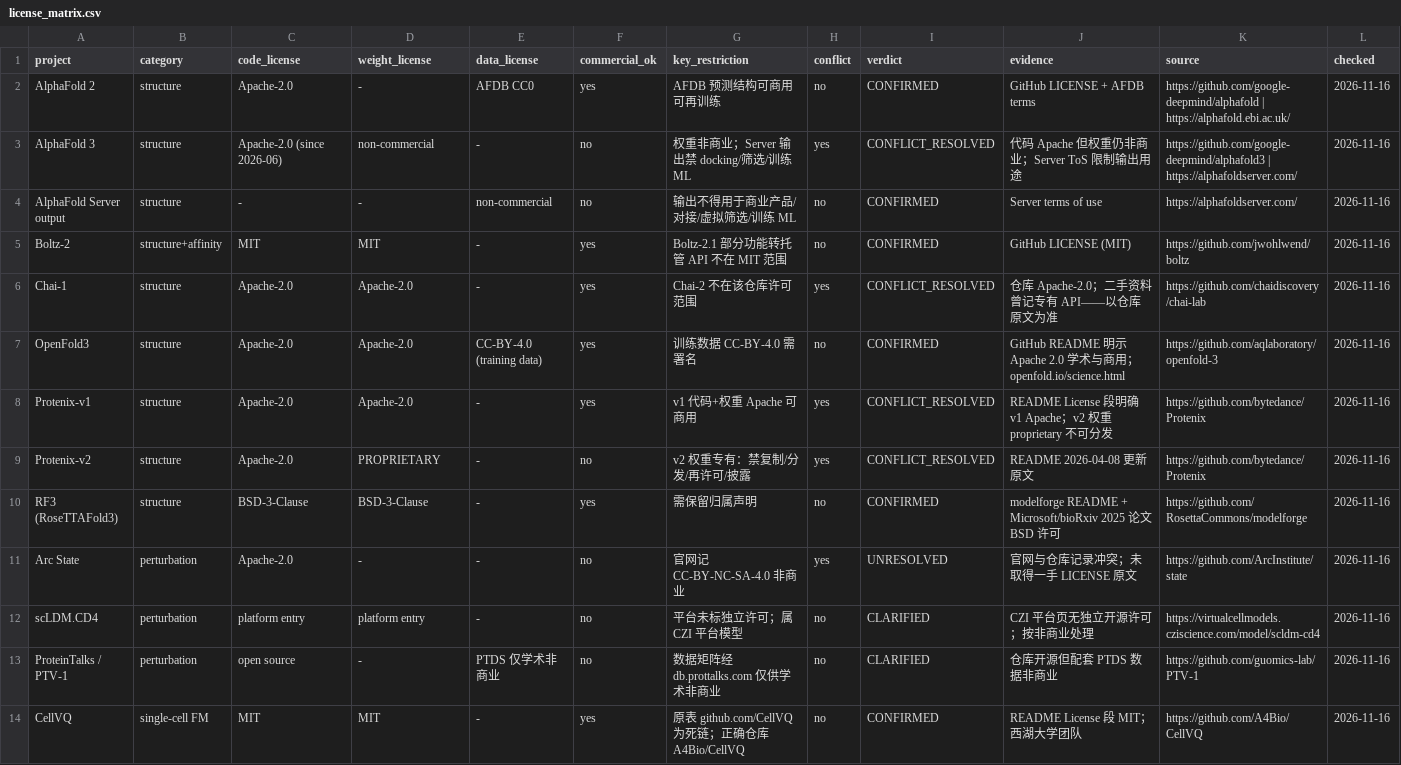
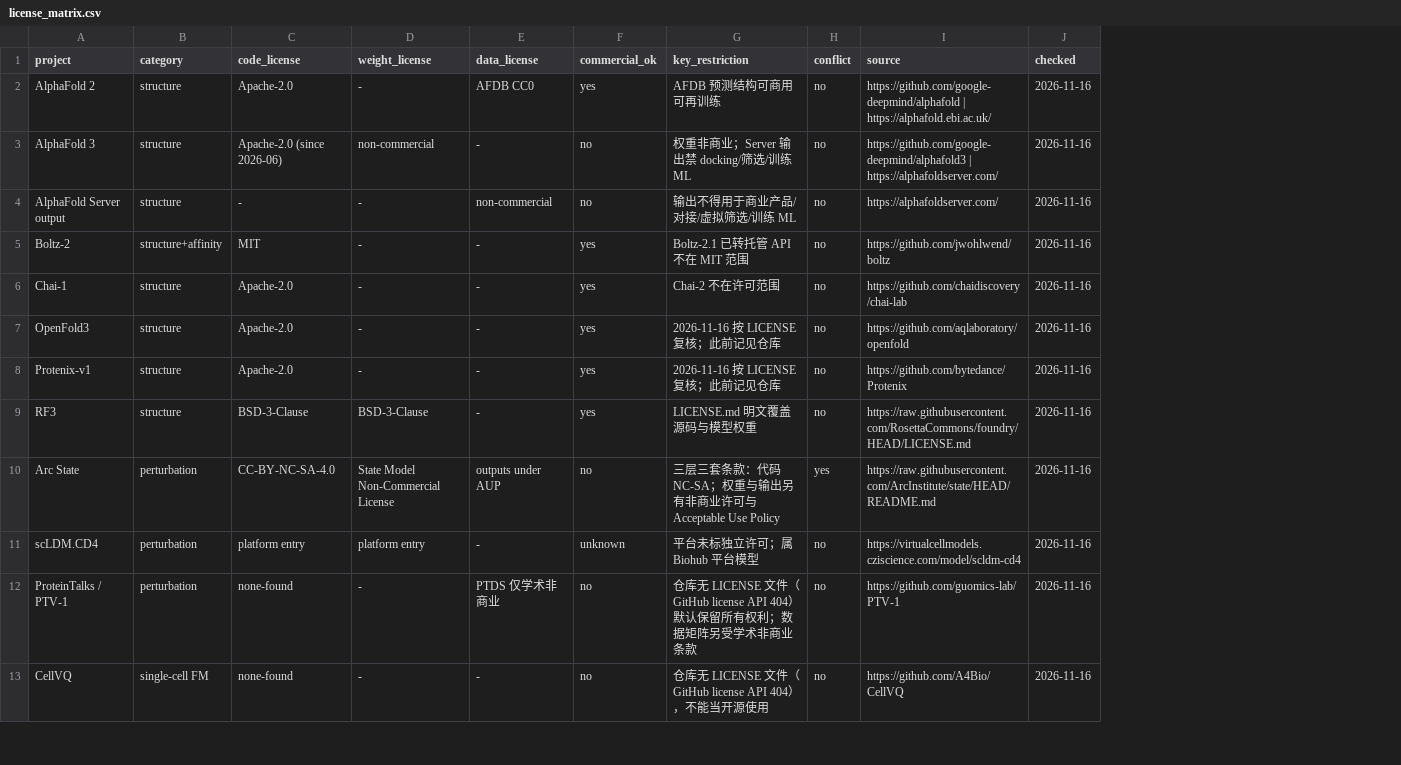
Before and after one commit to lm203688/vec-trust-kit, a CSV file: data/license_matrix.csv, drawn as a sheet; only a part is shown; removed rows and columns are numbered as before the commit, all else as after; the diff covers the shown part only; the diff names each change by its address in the sheet, - before the commit and + after, or states it on an @@ line.

Commit message:
v0.3: license rows corrected against LICENSE/README text; link to vec-license-atlas

```diff
--- a/data/license_matrix.csv
+++ b/data/license_matrix.csv
-column I (verdict), rows 2-8: CONFIRMED | CONFLICT_RESOLVED | CONFIRMED | CONFIRMED | CONFLICT_RESOLVED | CONFIRMED | CONFLICT_RESOLVED; rows 10-14: CONFIRMED | UNRESOLVED | CLARIFIED | CLARIFIED | CONFIRMED
-column J (evidence), rows 2-8: GitHub LICENSE + AFDB terms | 代码 Apache 但权重仍非商业；Server ToS 限制输出用途 | Server terms of use | GitHub LICENSE (MIT) | 仓库 Apache-2.0；二手资料曾记专有 API——以仓库原文为准 | GitHub README 明示 Apache 2.0 学术与商用；openfold.io/science.html | README License 段明确 v1 Apache；v2 权重 proprietary 不可分发; rows 10-14: modelforge README + Microsoft/bioRxiv 2025 论文 BSD 许可 | 官网与仓库记录冲突；未取得一手 LICENSE 原文 | CZI 平台页无独立开源许可；按非商业处理 | 仓库开源但配套 PTDS 数据非商业 | README License 段 MIT；西湖大学团队
-H3 (conflict): yes
+H3 (conflict): no
-D5 (weight_license): MIT
+D5 (weight_license): -
-G5 (key_restriction): Boltz-2.1 部分功能转托管 API 不在 MIT 范围
+G5 (key_restriction): Boltz-2.1 已转托管 API 不在 MIT 范围
-D6:D8 (weight_license): Apache-2.0
+D6:D8 (weight_license): -
-G6 (key_restriction): Chai-2 不在该仓库许可范围
+G6 (key_restriction): Chai-2 不在许可范围
-H6 (conflict): yes
+H6 (conflict): no
-E7 (data_license): CC-BY-4.0 (training data)
+E7 (data_license): -
-G7 (key_restriction): 训练数据 CC-BY-4.0 需署名
+G7 (key_restriction): 2026-11-16 按 LICENSE 复核；此前记见仓库
-I7 (source): https://github.com/aqlaboratory/openfold-3
+I7 (source): https://github.com/aqlaboratory/openfold
-G8 (key_restriction): v1 代码+权重 Apache 可商用
+G8 (key_restriction): 2026-11-16 按 LICENSE 复核；此前记见仓库
-H8 (conflict): yes
+H8 (conflict): no
-row 9: Protenix-v2 | structure | Apache-2.0 | PROPRIETARY | - | no | v2 权重专有：禁复制/分发/再许可/披露 | yes | CONFLICT_RESOLVED | README 2026-04-08 更新原文 | https://github.com/bytedance/Protenix | 2026-11-16
-A9 (project): RF3 (RoseTTAFold3)
+A9 (project): RF3
-G9 (key_restriction): 需保留归属声明
+G9 (key_restriction): LICENSE.md 明文覆盖源码与模型权重
-I9 (source): https://github.com/RosettaCommons/modelforge
+I9 (source): https://raw.githubusercontent.com/RosettaCommons/foundry/HEAD/LICENSE.md
-C10 (code_license): Apache-2.0
+C10 (code_license): CC-BY-NC-SA-4.0
-D10 (weight_license): -
+D10 (weight_license): State Model Non-Commercial License
-E10 (data_license): -
+E10 (data_license): outputs under AUP
-G10 (key_restriction): 官网记 CC-BY-NC-SA-4.0 非商业
+G10 (key_restriction): 三层三套条款：代码 NC-SA；权重与输出另有非商业许可与 Acceptable Use Policy
-I10 (source): https://github.com/ArcInstitute/state
+I10 (source): https://raw.githubusercontent.com/ArcInstitute/state/HEAD/README.md
-F11 (commercial_ok): no
+F11 (commercial_ok): unknown
-G11 (key_restriction): 平台未标独立许可；属 CZI 平台模型
+G11 (key_restriction): 平台未标独立许可；属 Biohub 平台模型
-C12 (code_license): open source
+C12 (code_license): none-found
-G12 (key_restriction): 数据矩阵经 db.prottalks.com 仅供学术非商业
+G12 (key_restriction): 仓库无 LICENSE 文件（GitHub license API 404）默认保留所有权利；数据矩阵另受学术非商业条款
-C13 (code_license): MIT
+C13 (code_license): none-found
-D13 (weight_license): MIT
+D13 (weight_license): -
-F13 (commercial_ok): yes
+F13 (commercial_ok): no
-G13 (key_restriction): 原表 github.com/CellVQ 为死链；正确仓库 A4Bio/CellVQ
+G13 (key_restriction): 仓库无 LICENSE 文件（GitHub license API 404），不能当开源使用
```
Also changed, not shown: 31 edited cells elsewhere in this file.
